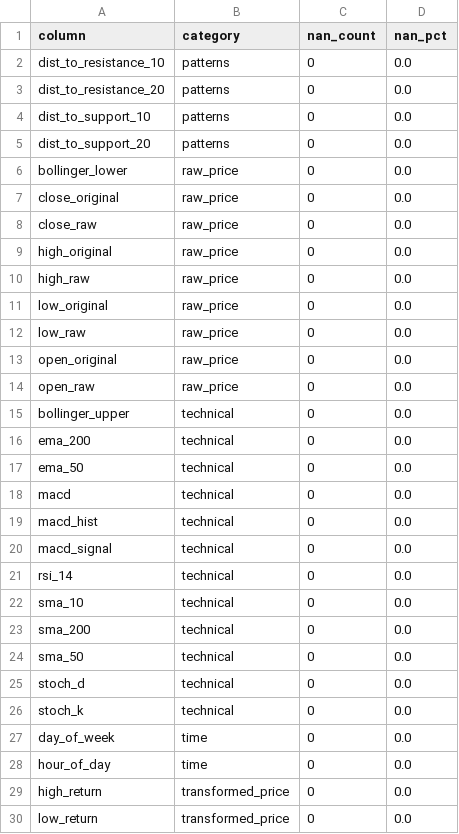
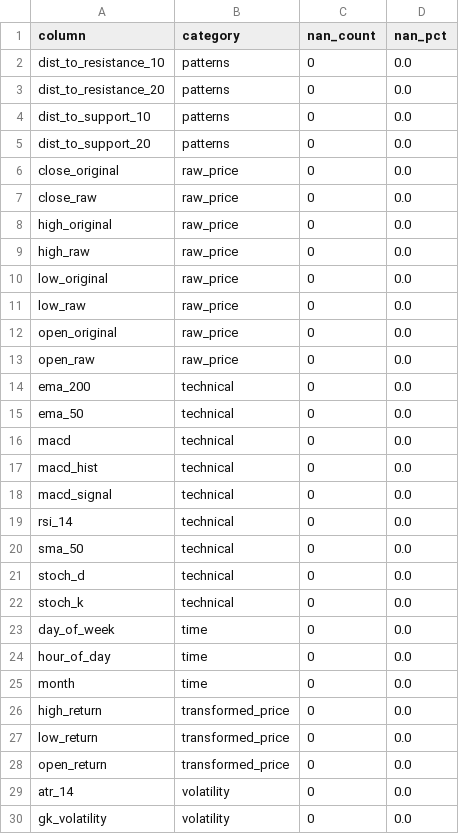
Before and after one commit to DanielWestgaard/ai-trading-v3, a CSV file: data/storage/capital_com/processed/meta_GBPUSD_m5_20240101_20250101.csv, drawn as a sheet; only a part is shown; the shorter side is filled out with more unchanged rows.

Commit message:
data pipeline working with raw data preserved, and so does backtesting!

```diff
--- a/data/storage/capital_com/processed/meta_GBPUSD_m5_20240101_20250101.csv
+++ b/data/storage/capital_com/processed/meta_GBPUSD_m5_20240101_20250101.csv
@@ -5,3 +5,2 @@ dist_to_support_10,patterns,0,0.0
 dist_to_support_20,patterns,0,0.0
-bollinger_lower,raw_price,0,0.0
 close_original,raw_price,0,0.0
@@ -14,3 +13,2 @@ open_original,raw_price,0,0.0
 open_raw,raw_price,0,0.0
-bollinger_upper,technical,0,0.0
 ema_200,technical,0,0.0
@@ -21,4 +19,2 @@ macd_signal,technical,0,0.0
 rsi_14,technical,0,0.0
-sma_10,technical,0,0.0
-sma_200,technical,0,0.0
 sma_50,technical,0,0.0
@@ -28,2 +24,3 @@ day_of_week,time,0,0.0
 hour_of_day,time,0,0.0
+month,time,0,0.0
 high_return,transformed_price,0,0.0
```
Also changed, not shown: data/storage/capital_com/processed/features/feature_importance_GBPUSD_m5_20240101_20250101.csv, data/storage/capital_com/processed/features/performance/model_performance_GBPUSD_m5_20240101_20250101.csv, 15 other files.
